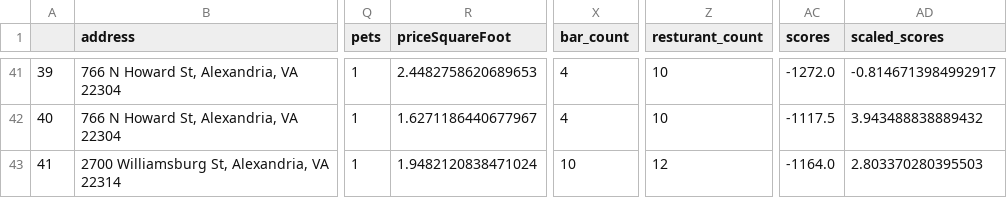
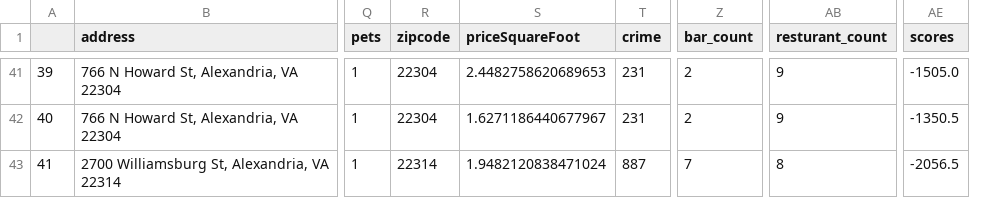
Before and after one commit to cpokorsk/Apartment_Ranking, a CSV file: data/apartment_scores_unscaled.csv, drawn as a sheet; only a part is shown, gaps mark what is left out; removed rows and columns are numbered as before the commit, all else as after; the diff covers the shown part only; the diff names each change by its address in the sheet, - before the commit and + after, or states it on an @@ line.

Commit message:
Added Crime Data
Still need to work out how to make crime_score

```diff
--- a/data/apartment_scores_unscaled.csv
+++ b/data/apartment_scores_unscaled.csv
+column R (zipcode), rows 41-43: 22304 | 22304 | 22314
+column T (crime), rows 41-43: 231 | 231 | 887
-column AD (scaled_scores), rows 41-43: -0.8146713984992917 | 3.943488838889432 | 2.803370280395503
-Z41:Z42 (bar_count): 4
+Z41:Z42 (bar_count): 2
-AB41:AB42 (resturant_count): 10
+AB41:AB42 (resturant_count): 9
-AE41 (scores): -1272.0
+AE41 (scores): -1505.0
-AE42 (scores): -1117.5
+AE42 (scores): -1350.5
-Z43 (bar_count): 10
+Z43 (bar_count): 7
-AB43 (resturant_count): 12
+AB43 (resturant_count): 8
-AE43 (scores): -1164.0
+AE43 (scores): -2056.5
```
Also changed, not shown: 108 edited cells elsewhere in this file, personal_apartment_list.csv, 2 other files.
